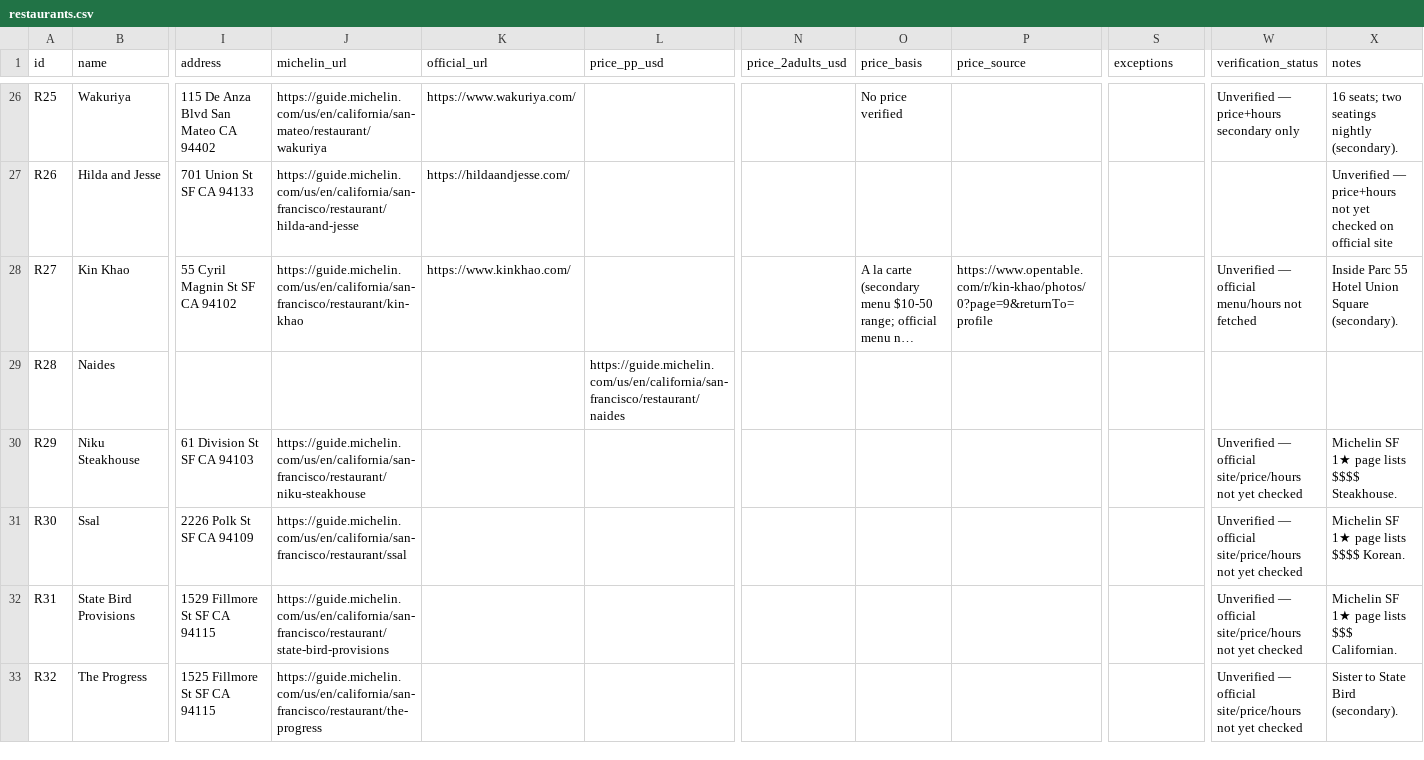
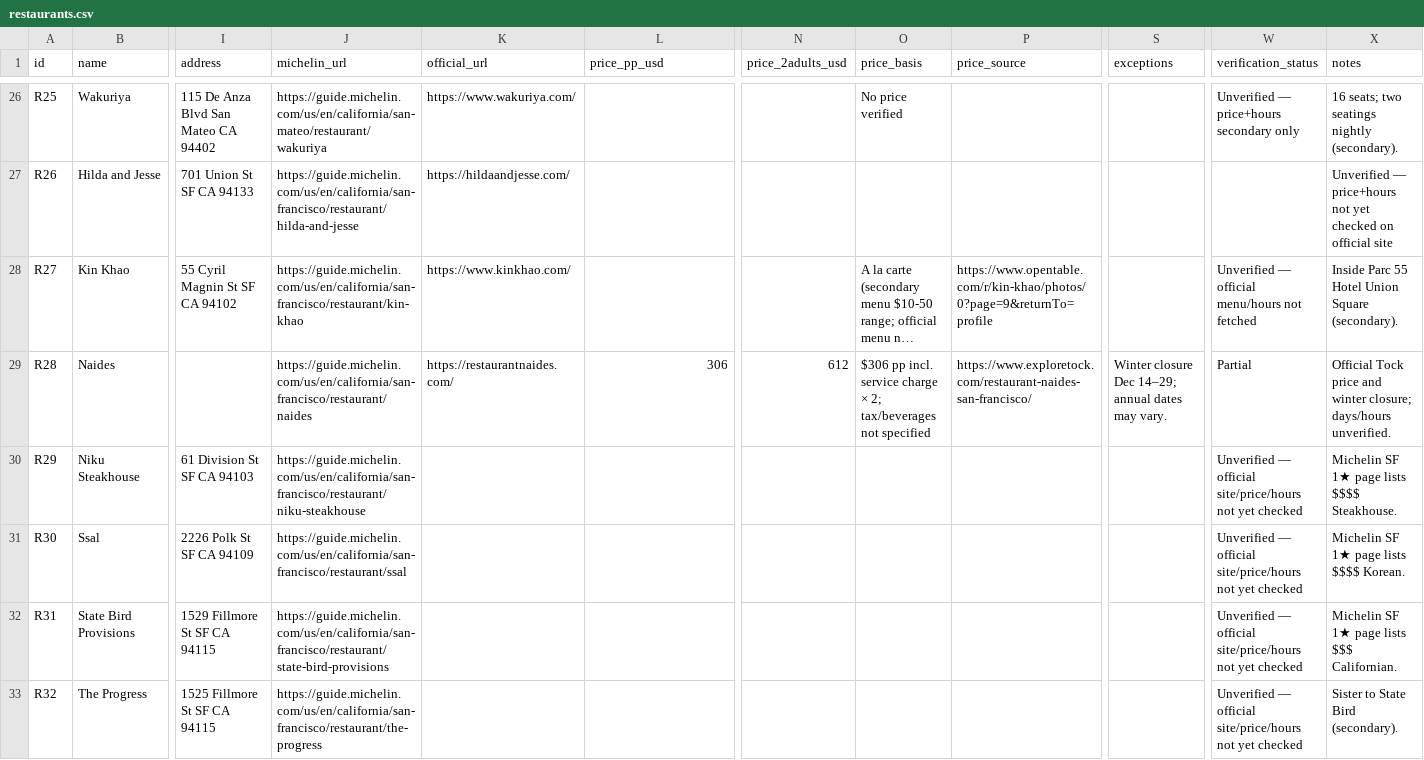
Before and after one commit to kanlerxz87-cyber/Baymich3, a CSV file: data/restaurants.csv, drawn as a sheet; only a part is shown, gaps mark what is left out; long unchanged cells end in …; the diff covers the shown part only; the diff names each change by its address in the sheet, - before the commit and + after, or states it on an @@ line.

Commit message:
Repair Michelin restaurant data and verified fields
Co-authored-by: arena-agent <297053741+arena-agent@users.noreply.github.com>

```diff
--- a/data/restaurants.csv
+++ b/data/restaurants.csv
-J29 (michelin_url): (empty)
+J29 (michelin_url): https://guide.michelin.com/us/en/california/san-francisco/restaurant/naides
-K29 (official_url): (empty)
+K29 (official_url): https://restaurantnaides.com/
-L29 (price_pp_usd): https://guide.michelin.com/us/en/california/san-francisco/restaurant/naides
+L29 (price_pp_usd): 306
-N29 (price_2adults_usd): (empty)
+N29 (price_2adults_usd): 612
-O29 (price_basis): (empty)
+O29 (price_basis): $306 pp incl. service charge × 2; tax/beverages not specified
-P29 (price_source): (empty)
+P29 (price_source): https://www.exploretock.com/restaurant-naides-san-francisco/
-S29 (exceptions): (empty)
+S29 (exceptions): Winter closure Dec 14–29; annual dates may vary.
-W29 (verification_status): (empty)
+W29 (verification_status): Partial
-X29 (notes): (empty)
+X29 (notes): Official Tock price and winter closure; days/hours unverified.
```
Also changed, not shown: 59 edited cells elsewhere in this file, 2 other files.
